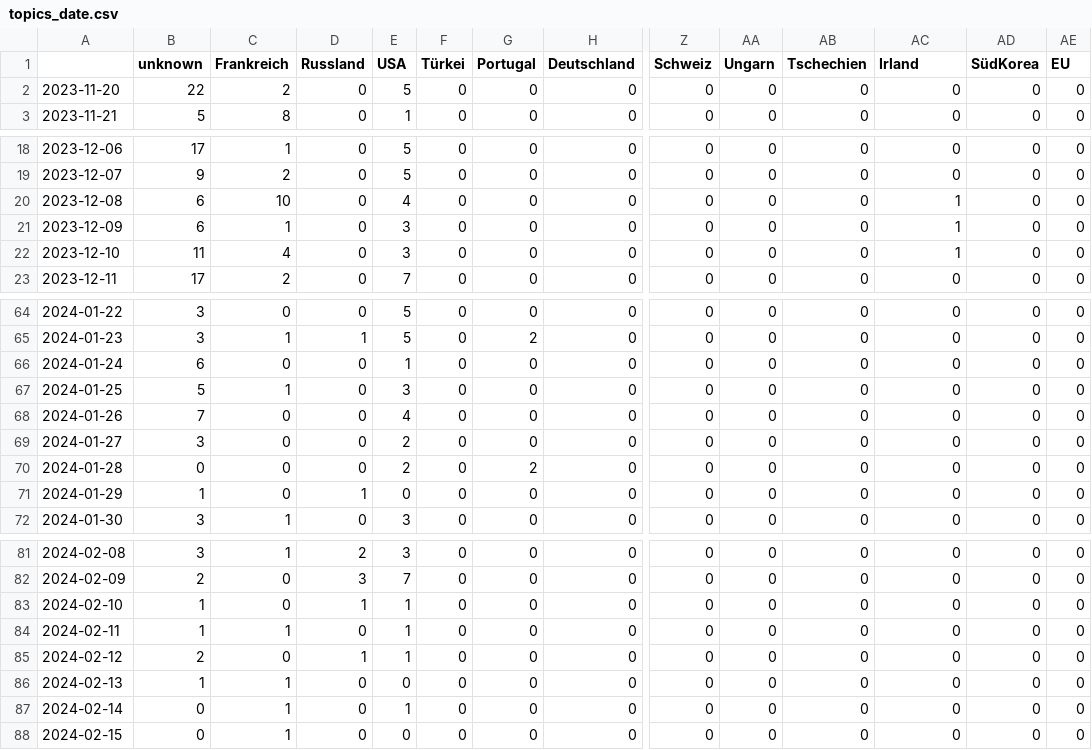
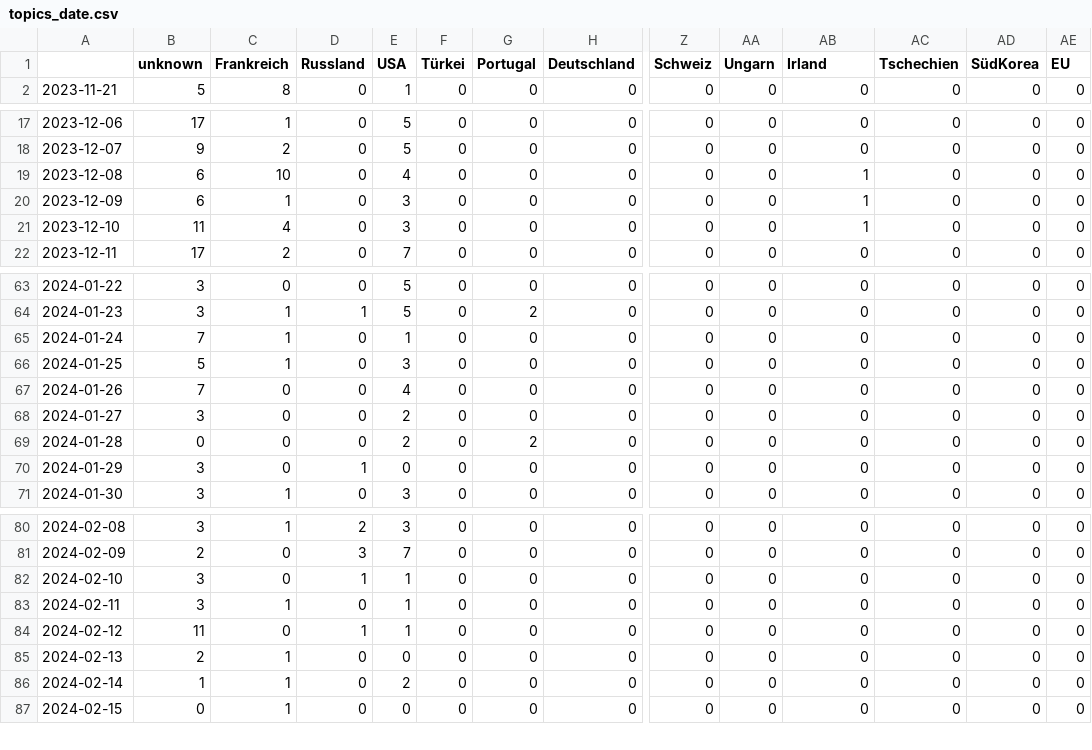
Before and after one commit to pg-ufr-news/gensChuchoter, a CSV file: csv/topics_date.csv, drawn as a sheet; only a part is shown, gaps mark what is left out; removed rows and columns are numbered as before the commit, all else as after; rows hold the shown columns only; the diff covers the shown part only; the diff names each change by its address in the sheet, - before the commit and + after, or states it on an @@ line.

```diff
--- a/csv/topics_date.csv
+++ b/csv/topics_date.csv
-AB1: Tschechien
+AB1: Irland
-AC1: Irland
+AC1: Tschechien
-row 2: 2023-11-20 | 22 | 2 | 0 | 5 | 0 | 0 | 0 | 0 | 0 | 0 | 0 | 0 | 0
-AB19:AB21 (Irland): 0
+AB19:AB21 (Irland): 1
-AC19:AC21 (Tschechien): 1
+AC19:AC21 (Tschechien): 0
-B65 (unknown): 6
+B65 (unknown): 7
-C65 (Frankreich): 0
+C65 (Frankreich): 1
-B70 (unknown): 1
+B70 (unknown): 3
-B82:B83 (unknown): 1
+B82:B83 (unknown): 3
-B84 (unknown): 2
+B84 (unknown): 11
-B85 (unknown): 1
+B85 (unknown): 2
-B86 (unknown): 0
+B86 (unknown): 1
-E86 (USA): 1
+E86 (USA): 2
```
Also changed, not shown: 2 edited cells elsewhere in this file, 4 other files.
